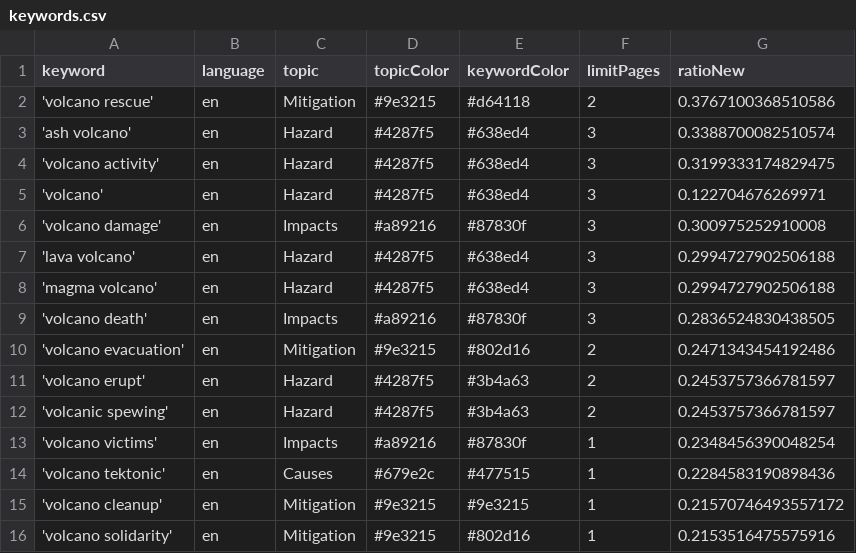
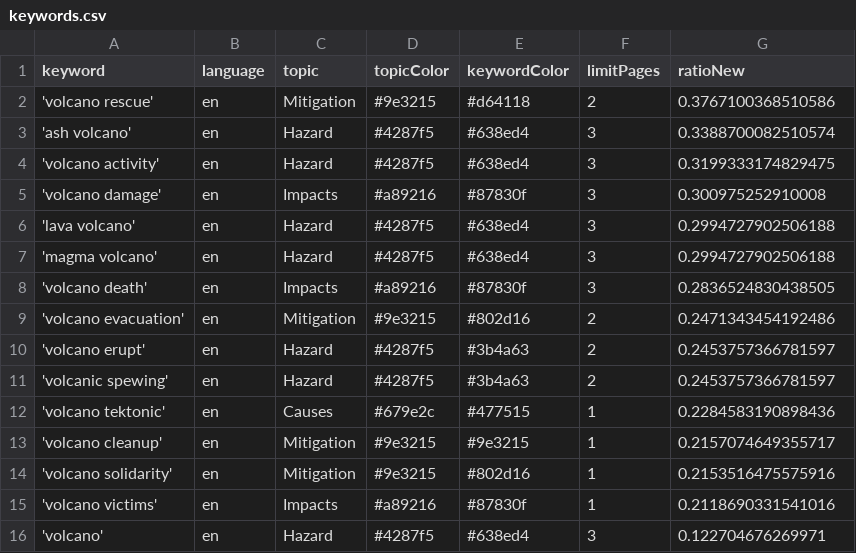
Before and after one commit to paulski99-news/volcanoIsComing, a CSV file: keywords.csv, drawn as a sheet.

```diff
--- a/keywords.csv
+++ b/keywords.csv
@@ -4,3 +4,2 @@ keyword,language,topic,topicColor,keywordColor,limitPages,ratioNew
 'volcano activity',en,Hazard,#4287f5,#638ed4,3,0.3199333174829475
-'volcano',en,Hazard,#4287f5,#638ed4,3,0.122704676269971
 'volcano damage',en,Impacts,#a89216,#87830f,3,0.300975252910008
@@ -12,5 +11,6 @@ keyword,language,topic,topicColor,keywordColor,limitPages,ratioNew
 'volcanic spewing',en,Hazard,#4287f5,#3b4a63,2,0.2453757366781597
-'volcano victims',en,Impacts,#a89216,#87830f,1,0.2348456390048254
 'volcano tektonic',en,Causes,#679e2c,#477515,1,0.2284583190898436
-'volcano cleanup',en,Mitigation,#9e3215,#9e3215,1,0.21570746493557172
+'volcano cleanup',en,Mitigation,#9e3215,#9e3215,1,0.2157074649355717
 'volcano solidarity',en,Mitigation,#9e3215,#802d16,1,0.2153516475575916
+'volcano victims',en,Impacts,#a89216,#87830f,1,0.2118690331541016
+'volcano',en,Hazard,#4287f5,#638ed4,3,0.122704676269971
```
Also changed, not shown: csv/news_2025_01.csv.
